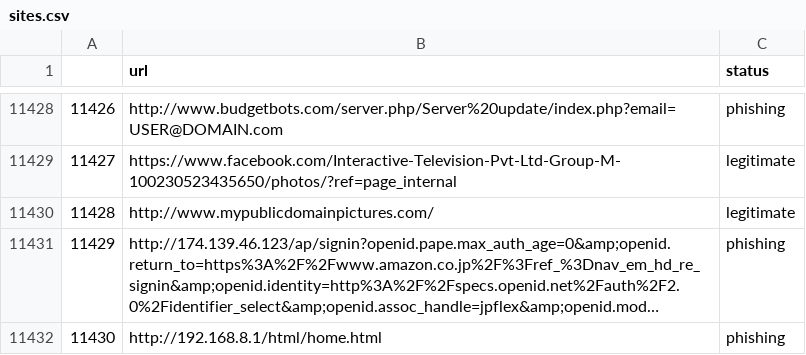
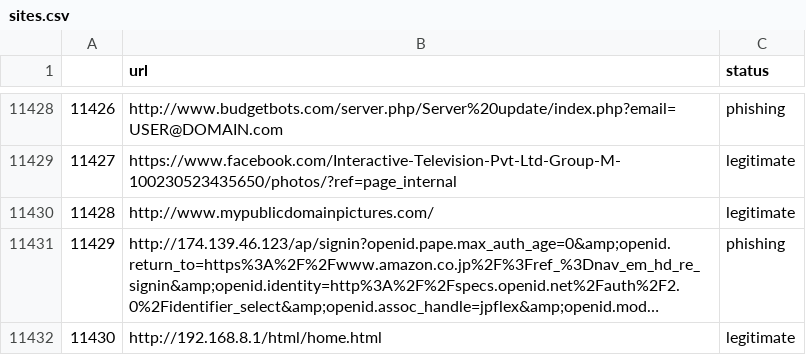
Before and after one commit to jaggerjack61/phisher-back-end, a CSV file: sites.csv, drawn as a sheet; only a part is shown, gaps mark what is left out; long unchanged cells end in …; the diff names each change by its address in the sheet, - before the commit and + after, or states it on an @@ line.

```diff
--- a/sites.csv
+++ b/sites.csv
-C11432 (status): phishing
+C11432 (status): legitimate
```
Also changed, not shown: 1 other file.
